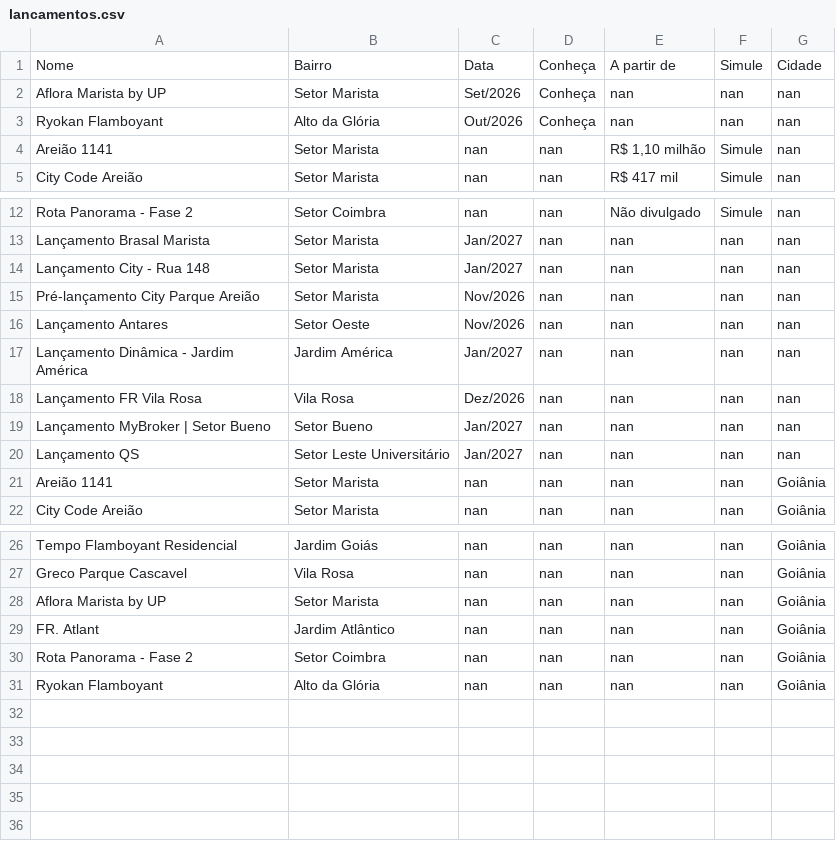
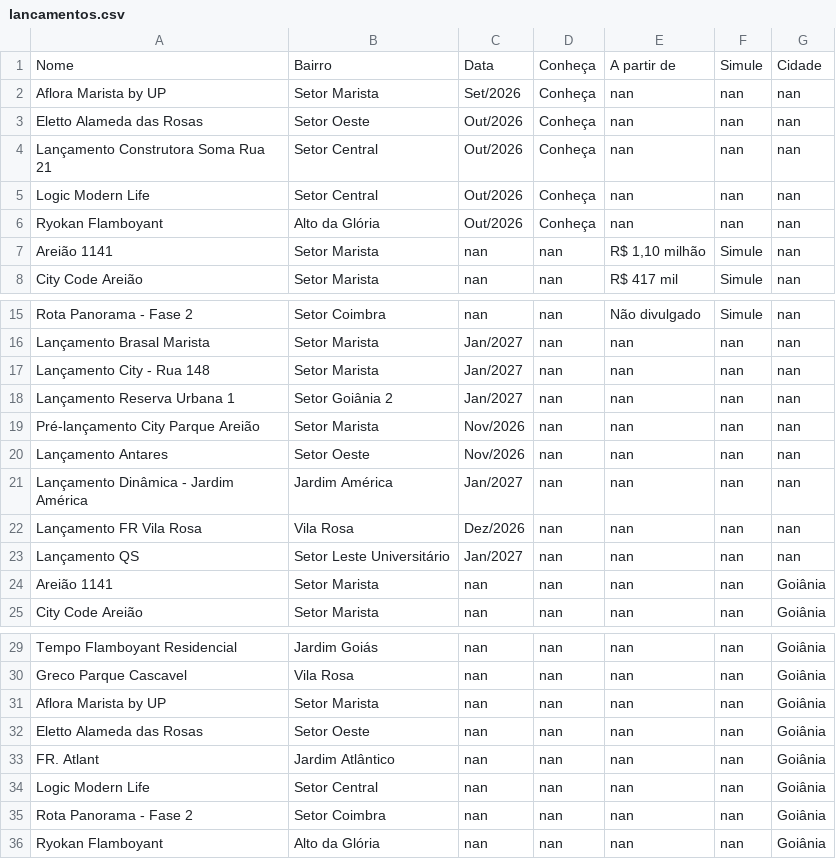
Before and after one commit to christiandemaioleitao/EBM_inteligencia_mercado, a CSV file: lancamentos.csv, drawn as a sheet; only a part is shown, gaps mark what is left out.

```diff
--- a/lancamentos.csv
+++ b/lancamentos.csv
@@ -2,2 +2,5 @@ Nome,Bairro,Data,Conheça,A partir de,Simule,Cidade
 Aflora Marista by UP,Setor Marista,Set/2026,Conheça,nan,nan,nan
+Eletto Alameda das Rosas,Setor Oeste,Out/2026,Conheça,nan,nan,nan
+Lançamento Construtora Soma Rua 21,Setor Central,Out/2026,Conheça,nan,nan,nan
+Logic Modern Life,Setor Central,Out/2026,Conheça,nan,nan,nan
 Ryokan Flamboyant,Alto da Glória,Out/2026,Conheça,nan,nan,nan
@@ -14,2 +17,3 @@ Lançamento Brasal Marista,Setor Marista,Jan/2027,nan,nan,nan,nan
 Lançamento City - Rua 148,Setor Marista,Jan/2027,nan,nan,nan,nan
+Lançamento Reserva Urbana 1,Setor Goiânia 2,Jan/2027,nan,nan,nan,nan
 Pré-lançamento City Parque Areião,Setor Marista,Nov/2026,nan,nan,nan,nan
@@ -18,3 +22,2 @@ Lançamento Dinâmica - Jardim América,Jardim América,Jan/2027,nan,nan,nan,nan
 Lançamento FR Vila Rosa,Vila Rosa,Dez/2026,nan,nan,nan,nan
-Lançamento MyBroker | Setor Bueno,Setor Bueno,Jan/2027,nan,nan,nan,nan
 Lançamento QS,Setor Leste Universitário,Jan/2027,nan,nan,nan,nan
@@ -28,3 +31,5 @@ Greco Parque Cascavel,Vila Rosa,nan,nan,nan,nan,Goiânia
 Aflora Marista by UP,Setor Marista,nan,nan,nan,nan,Goiânia
+Eletto Alameda das Rosas,Setor Oeste,nan,nan,nan,nan,Goiânia
 FR. Atlant,Jardim Atlântico,nan,nan,nan,nan,Goiânia
+Logic Modern Life,Setor Central,nan,nan,nan,nan,Goiânia
 Rota Panorama - Fase 2,Setor Coimbra,nan,nan,nan,nan,Goiânia
```
